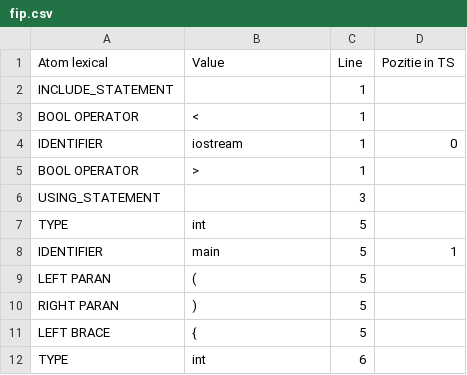
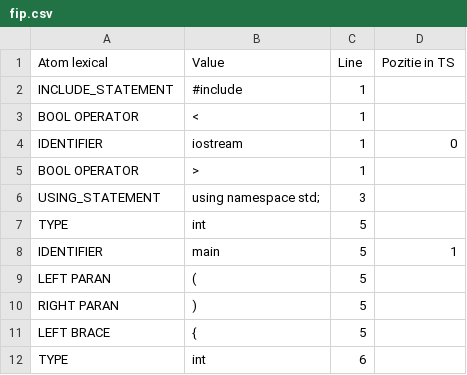
Before and after one commit to Mehaip/ubb-third-year, a CSV file: lftc/flex/data/fip.csv, drawn as a sheet; only a part is shown.

```diff
--- a/lftc/flex/data/fip.csv
+++ b/lftc/flex/data/fip.csv
@@ -1,3 +1,3 @@
 Atom lexical,Value,Line,Pozitie in TS
-INCLUDE_STATEMENT,,1
+INCLUDE_STATEMENT,#include,1
 BOOL OPERATOR,<,1
@@ -5,3 +5,3 @@ IDENTIFIER,iostream,1,0
 BOOL OPERATOR,>,1
-USING_STATEMENT,,3
+USING_STATEMENT,using namespace std;,3
 TYPE,int,5
```
Also changed, not shown: 2 other files.
